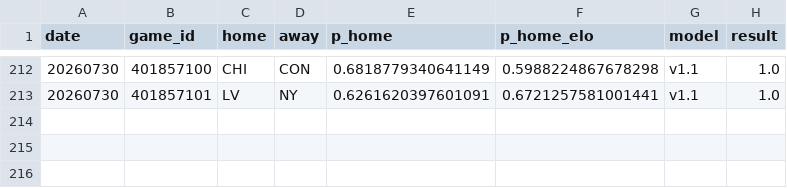
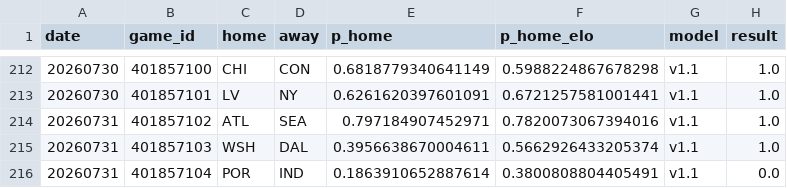
Before and after one commit to azcal/mbm-wnba, a CSV file: logs/graded.csv, drawn as a sheet; only a part is shown, gaps mark what is left out.

```diff
--- a/logs/graded.csv
+++ b/logs/graded.csv
@@ -213 +213,4 @@ date,game_id,home,away,p_home,p_home_elo,model,result
 20260730,401857101,LV,NY,0.6261620397601091,0.6721257581001441,v1.1,1.0
+20260731,401857102,ATL,SEA,0.797184907452971,0.7820073067394016,v1.1,1.0
+20260731,401857103,WSH,DAL,0.3956638670004611,0.5662926433205374,v1.1,1.0
+20260731,401857104,POR,IND,0.1863910652887614,0.3800808804405491,v1.1,0.0
```
Also changed, not shown: logs/predictions.csv, 2 other files.
